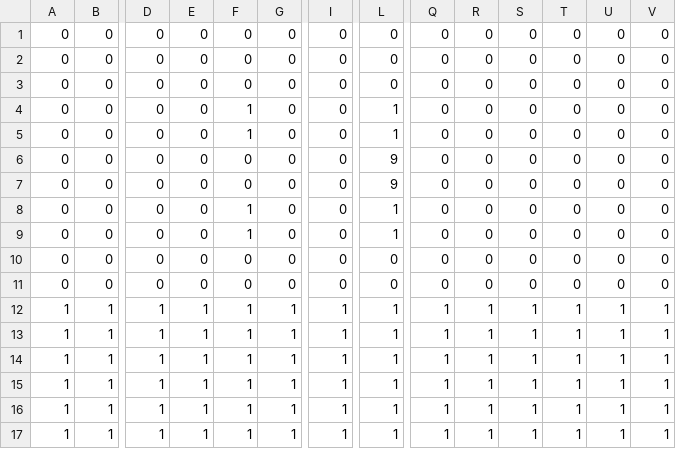
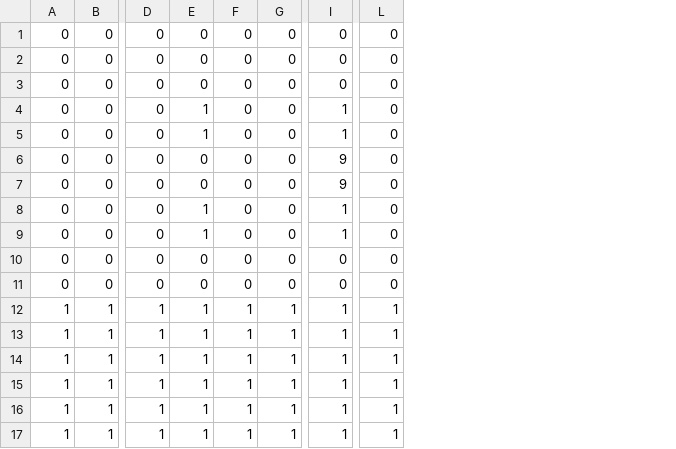
Before and after one commit to commandblockguy/tanks-ce, a CSV file: src/tiles/lvl1.csv, drawn as a sheet; only a part is shown, gaps mark what is left out; the diff names each change by its address in the sheet, - before the commit and + after, or states it on an @@ line.

```diff
--- a/src/tiles/lvl1.csv
+++ b/src/tiles/lvl1.csv
-column Q, rows 1-17: 0 | 0 | 0 | 0 | 0 | 0 | 0 | 0 | 0 | 0 | 0 | 1 | 1 | 1 | 1 | 1 | 1
-column R, rows 1-17: 0 | 0 | 0 | 0 | 0 | 0 | 0 | 0 | 0 | 0 | 0 | 1 | 1 | 1 | 1 | 1 | 1
-column S, rows 1-17: 0 | 0 | 0 | 0 | 0 | 0 | 0 | 0 | 0 | 0 | 0 | 1 | 1 | 1 | 1 | 1 | 1
-column T, rows 1-17: 0 | 0 | 0 | 0 | 0 | 0 | 0 | 0 | 0 | 0 | 0 | 1 | 1 | 1 | 1 | 1 | 1
-column U, rows 1-17: 0 | 0 | 0 | 0 | 0 | 0 | 0 | 0 | 0 | 0 | 0 | 1 | 1 | 1 | 1 | 1 | 1
-column V, rows 1-17: 0 | 0 | 0 | 0 | 0 | 0 | 0 | 0 | 0 | 0 | 0 | 1 | 1 | 1 | 1 | 1 | 1
-E4:E5: 0
+E4:E5: 1
-F4:F5: 1
+F4:F5: 0
-I4:I5: 0
+I4:I5: 1
-L4:L5: 1
+L4:L5: 0
-I6:I7: 0
+I6:I7: 9
-L6:L7: 9
+L6:L7: 0
-E8:E9: 0
+E8:E9: 1
-F8:F9: 1
+F8:F9: 0
-I8:I9: 0
+I8:I9: 1
-L8:L9: 1
+L8:L9: 0
```
Also changed, not shown: src/tiles/lvl11.csv, src/tiles/lvl12.csv, 27 other files.
